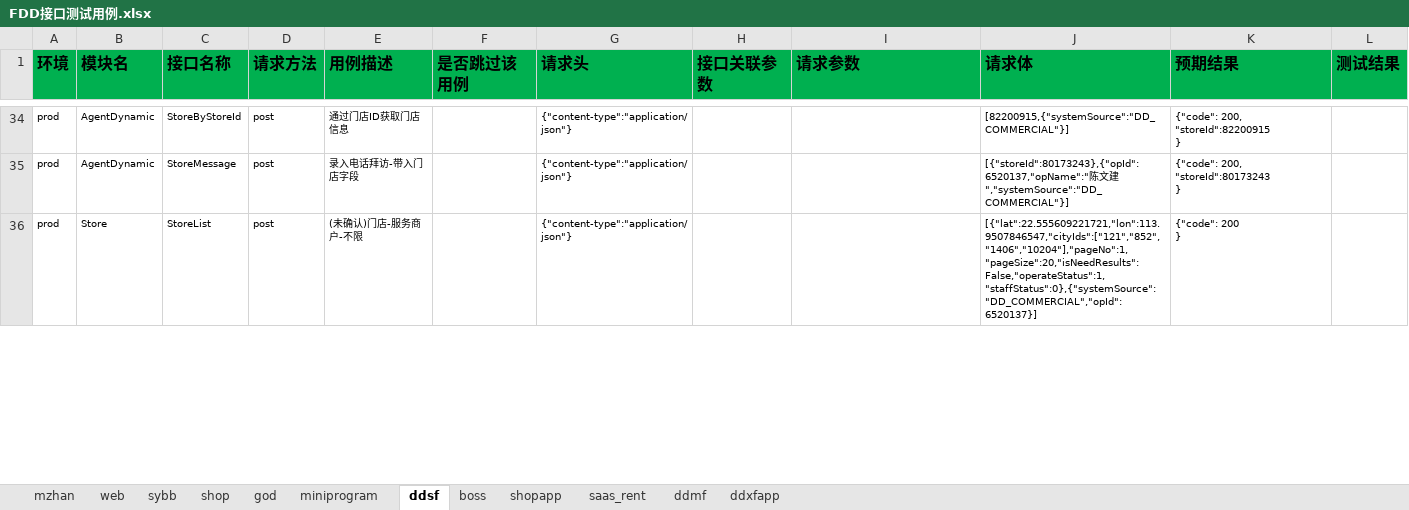
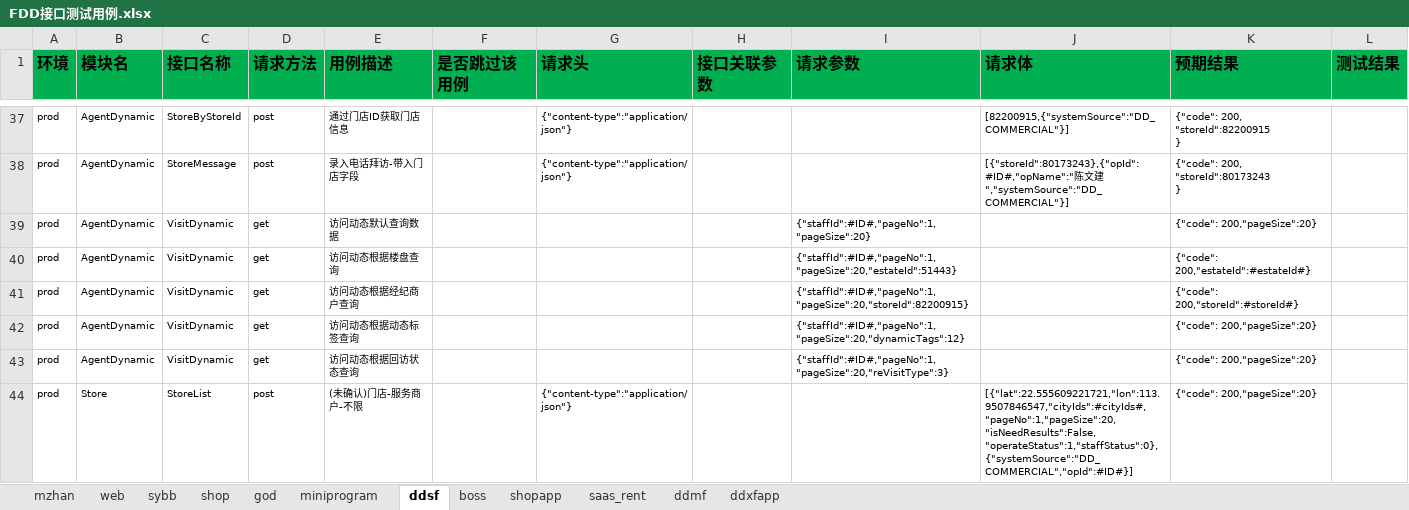
Before and after one commit to zhangdalao/Online-Inspection-New, an Excel workbook: data/FDD接口测试用例.xlsx, sheet ddsf, drawn as a sheet; only a part is shown, gaps mark what is left out; values as stored, in another font and other column widths than the file's, no borders; addresses are those after the commit; ↵ is a line break in a cell; the diff covers the shown part only; the diff names each change by its address in the sheet, - before the commit and + after, or states it on an @@ line.

```diff
--- a/data/FDD接口测试用例.xlsx (sheet ddsf)
+++ b/data/FDD接口测试用例.xlsx (sheet ddsf)
-J38 (请求体): [{"storeId":80173243},{"opId":6520137,"opName":"陈文…
+J38 (请求体): [{"storeId":80173243},{"opId":#ID#,"opName":"陈文…
+row 39: prod | AgentDynamic | VisitDynamic | get | 访问动态默认查询数据 |  |  |  | {"staffId":#ID#,"pageNo":1,"pageSize":20} |  | {"code": 200,"pageSize":20}
+row 40: prod | AgentDynamic | VisitDynamic | get | 访问动态根据楼盘查询 |  |  |  | {"staffId":#ID#,"pageNo":1,"pageSize":20,"estateId":51443} |  | {"code": 200,"estateId":#estateId#}
+row 41: prod | AgentDynamic | VisitDynamic | get | 访问动态根据经纪商户查询 |  |  |  | {"staffId":#ID#,"pageNo":1,"pageSize":20,"storeId":82200915} |  | {"code": 200,"storeId":#storeId#}
+row 42: prod | AgentDynamic | VisitDynamic | get | 访问动态根据动态标签查询 |  |  |  | {"staffId":#ID#,"pageNo":1,"pageSize":20,"dynamicTags":12} |  | {"code": 200,"pageSize":20}
+row 43: prod | AgentDynamic | VisitDynamic | get | 访问动态根据回访状态查询 |  |  |  | {"staffId":#ID#,"pageNo":1,"pageSize":20,"reVisitType":3} |  | {"code": 200,"pageSize":20}
-J44 (请求体): [{"lat":22.555609221721,"lon":113.9507846547,"cityIds":["121","852","1406","10204"],"pageNo":1,"pageSize":20,"isNeedResults":False,"operateStatus":1,"staffStatus":0},{"systemSource":"DD_COMMERCIAL","opId":6520137}]
+J44 (请求体): [{"lat":22.555609221721,"lon":113.9507846547,"cityIds":#cityIds#,"pageNo":1,"pageSize":20,"isNeedResults":False,"operateStatus":1,"staffStatus":0},{"systemSource":"DD_COMMERCIAL","opId":#ID#}]
-K44 (预期结果): {"code": 200 ↵ }
+K44 (预期结果): {"code": 200,"pageSize":20}
```
Also changed, not shown: 37 added rows, 147 edited cells and cell formats elsewhere in this sheet, 12 other files.
